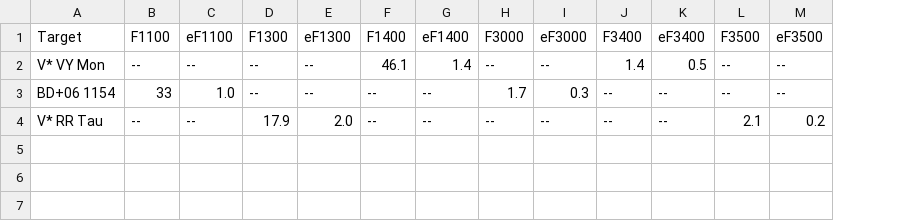
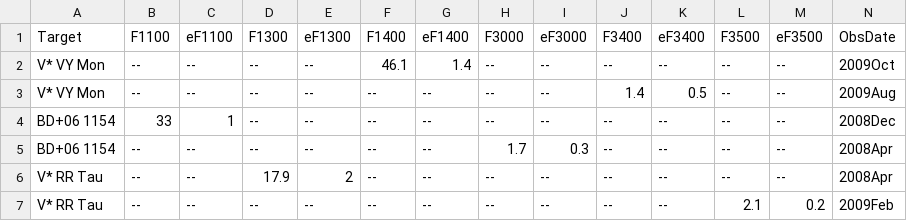
Before and after one commit to ElsevierSoftwareX/SOFTX-D-20-00075, a CSV file: database/pdbi_boissier.csv, drawn as a sheet; addresses are those after the commit; the diff names each change by its address in the sheet, - before the commit and + after, or states it on an @@ line.

Commit message:
update obs date info

```diff
--- a/database/pdbi_boissier.csv
+++ b/database/pdbi_boissier.csv
+column N (ObsDate), row 2: 2009Oct; row 5: 2008Apr; row 7: 2009Feb
-J2 (F3400): 1.4
+J2 (F3400): --
-K2 (eF3400): 0.5
+K2 (eF3400): --
+row 3: V* VY Mon | -- | -- | -- | -- | -- | -- | -- | -- | 1.4 | 0.5 | -- | -- | 2009Aug
+row 4: BD+06 1154 | 33 | 1 | -- | -- | -- | -- | -- | -- | -- | -- | -- | -- | 2008Dec
-B5 (F1100): 33
+B5 (F1100): --
-C5 (eF1100): 1.0
+C5 (eF1100): --
+row 6: V* RR Tau | -- | -- | 17.9 | 2 | -- | -- | -- | -- | -- | -- | -- | -- | 2008Apr
-D7 (F1300): 17.9
+D7 (F1300): --
-E7 (eF1300): 2.0
+E7 (eF1300): --
```
Also changed, not shown: 1 other file.
